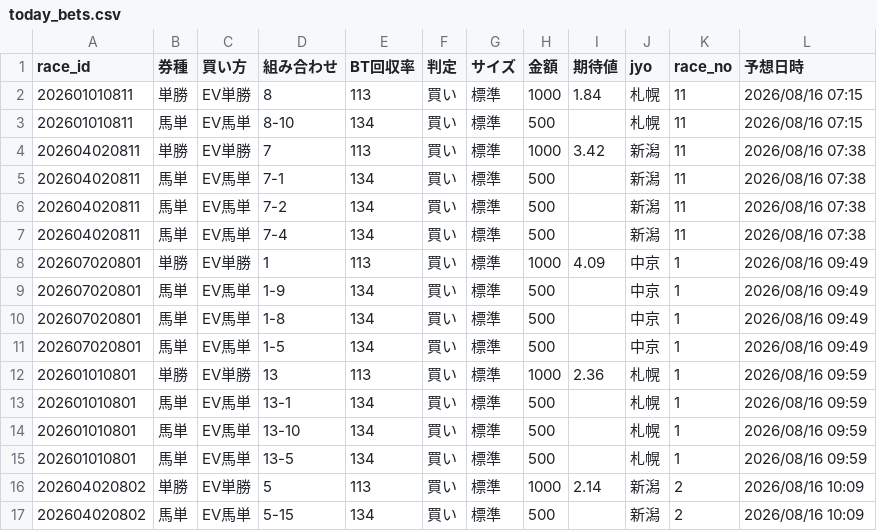
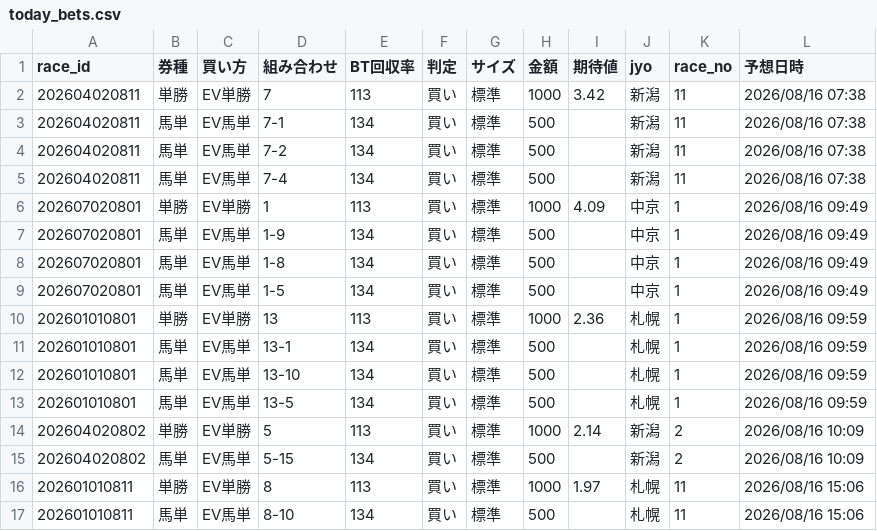
Before and after one commit to fu-ga306/keiba-ai, a CSV file: today_bets.csv, drawn as a sheet.

```diff
--- a/today_bets.csv
+++ b/today_bets.csv
@@ -1,4 +1,2 @@
 race_id,券種,買い方,組み合わせ,BT回収率,判定,サイズ,金額,期待値,jyo,race_no,予想日時
-202601010811,単勝,EV単勝,8,113,買い,標準,1000,1.84,札幌,11,2026/08/16 07:15
-202601010811,馬単,EV馬単,8-10,134,買い,標準,500,,札幌,11,2026/08/16 07:15
 202604020811,単勝,EV単勝,7,113,買い,標準,1000,3.42,新潟,11,2026/08/16 07:38
@@ -17 +15,3 @@
 202604020802,馬単,EV馬単,5-15,134,買い,標準,500,,新潟,2,2026/08/16 10:09
+202601010811,単勝,EV単勝,8,113,買い,標準,1000,1.97,札幌,11,2026/08/16 15:06
+202601010811,馬単,EV馬単,8-10,134,買い,標準,500,,札幌,11,2026/08/16 15:06
```
Also changed, not shown: odds_history.csv, today_predictions.csv, 1 other file.
